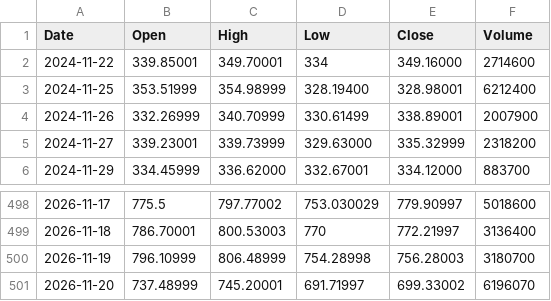
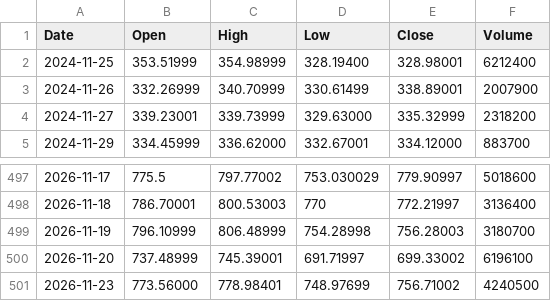
Before and after one commit to pavlyku-ux/ibi-data, a CSV file: data/GEV.csv, drawn as a sheet; only a part is shown, gaps mark what is left out.

Commit message:
GEV 2026-11-24

```diff
--- a/data/GEV.csv
+++ b/data/GEV.csv
@@ -1,3 +1,2 @@
 Date,Open,High,Low,Close,Volume
-2024-11-22,339.85001,349.70001,334,349.16000,2714600
 2024-11-25,353.51999,354.98999,328.19400,328.98001,6212400
@@ -500,2 +499,3 @@ Date,Open,High,Low,Close,Volume
 2026-11-19,796.10999,806.48999,754.28998,756.28003,3180700
-2026-11-20,737.48999,745.20001,691.71997,699.33002,6196070
+2026-11-20,737.48999,745.39001,691.71997,699.33002,6196100
+2026-11-23,773.56000,778.98401,748.97699,756.71002,4240500
```
